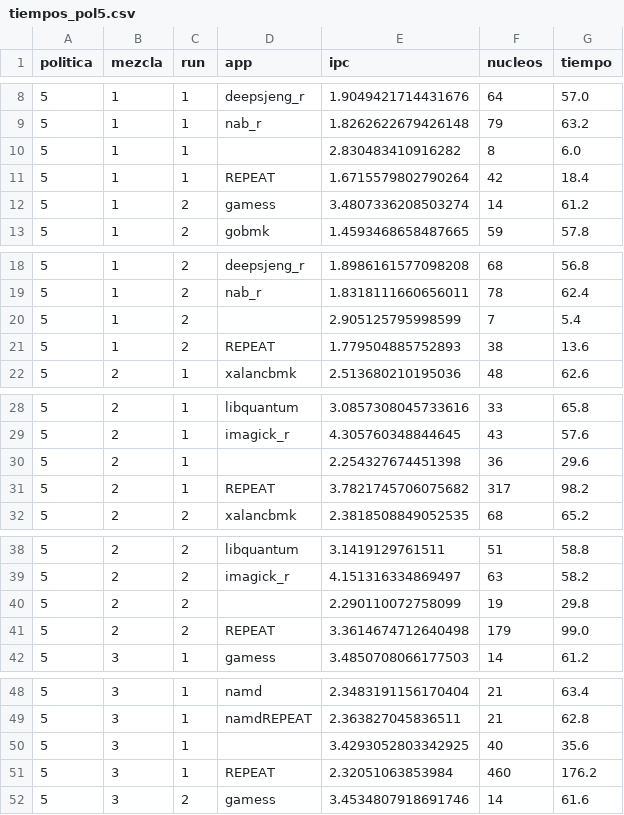
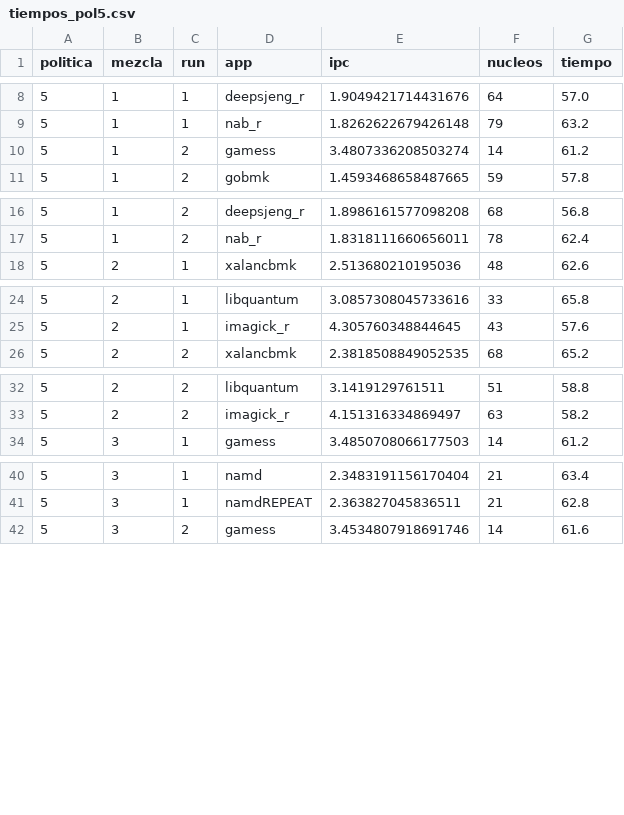
Before and after one commit to DMirVid/repo_tfg, a CSV file: resultados/tiempos_pol5.csv, drawn as a sheet; only a part is shown, gaps mark what is left out; the diff covers the shown part only.

```diff
--- a/resultados/tiempos_pol5.csv
+++ b/resultados/tiempos_pol5.csv
@@ -9,4 +9,2 @@ politica,mezcla,run,app,ipc,nucleos,tiempo
 5,1,1,nab_r,1.8262622679426148,79,63.2
-5,1,1,,2.830483410916282,8,6.0
-5,1,1,REPEAT,1.6715579802790264,42,18.4
 5,1,2,gamess,3.4807336208503274,14,61.2
@@ -19,4 +17,2 @@ politica,mezcla,run,app,ipc,nucleos,tiempo
 5,1,2,nab_r,1.8318111660656011,78,62.4
-5,1,2,,2.905125795998599,7,5.4
-5,1,2,REPEAT,1.779504885752893,38,13.6
 5,2,1,xalancbmk,2.513680210195036,48,62.6
@@ -29,4 +25,2 @@ politica,mezcla,run,app,ipc,nucleos,tiempo
 5,2,1,imagick_r,4.305760348844645,43,57.6
-5,2,1,,2.254327674451398,36,29.6
-5,2,1,REPEAT,3.7821745706075682,317,98.2
 5,2,2,xalancbmk,2.3818508849052535,68,65.2
@@ -39,4 +33,2 @@ politica,mezcla,run,app,ipc,nucleos,tiempo
 5,2,2,imagick_r,4.151316334869497,63,58.2
-5,2,2,,2.290110072758099,19,29.8
-5,2,2,REPEAT,3.3614674712640498,179,99.0
 5,3,1,gamess,3.4850708066177503,14,61.2
@@ -49,4 +41,2 @@ politica,mezcla,run,app,ipc,nucleos,tiempo
 5,3,1,namdREPEAT,2.363827045836511,21,62.8
-5,3,1,,3.4293052803342925,40,35.6
-5,3,1,REPEAT,2.32051063853984,460,176.2
 5,3,2,gamess,3.4534807918691746,14,61.6
```
Also changed, not shown: 6 removed rows elsewhere in this file, 1 other file.
